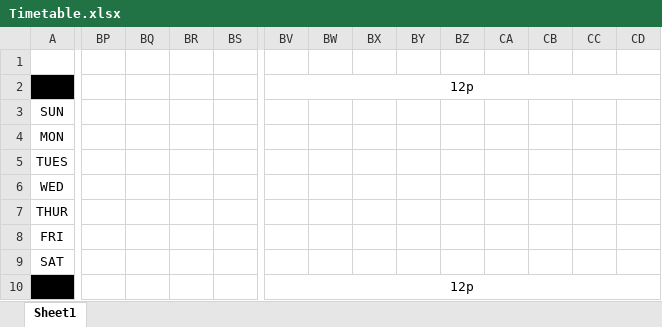
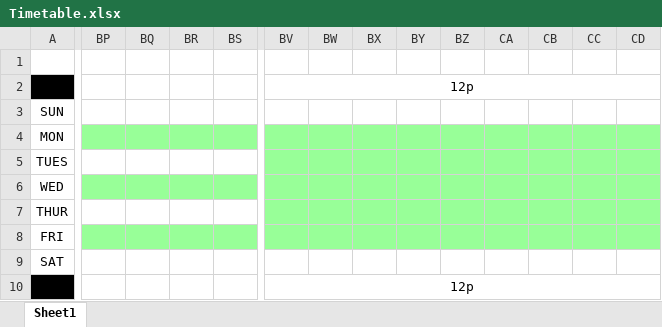
Before and after one commit to TpSoftDev/DSSO-Schedule-Optimizer, an Excel workbook: Timetable.xlsx, sheet Sheet1, drawn as a sheet; only a part is shown, gaps mark what is left out; values as stored, in another font and other column widths than the file's, no borders; the diff covers the shown part only; the diff names each change by its address in the sheet, - before the commit and + after, or states it on an @@ line.

```diff
--- a/Timetable.xlsx (sheet Sheet1)
+++ b/Timetable.xlsx (sheet Sheet1)
-BP4:CD4 fill: none
+BP4:CD4 fill: #98FF98
-BV5:CD5 fill: none
+BV5:CD5 fill: #98FF98
-BP6:CD6 fill: none
+BP6:CD6 fill: #98FF98
-BV7:CD7 fill: none
+BV7:CD7 fill: #98FF98
-BP8:CD8 fill: none
+BP8:CD8 fill: #98FF98
```
Also changed, not shown: cell formats elsewhere in this sheet, 2 other files.
